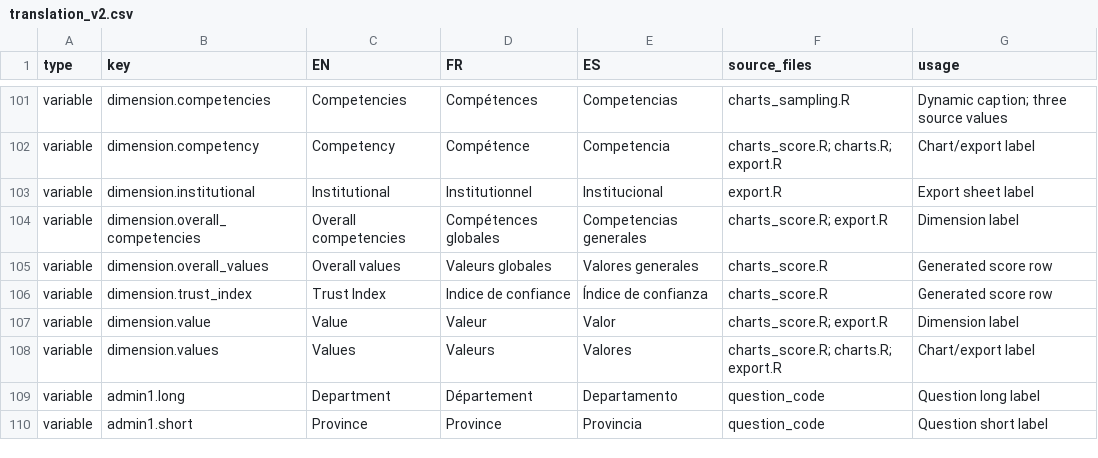
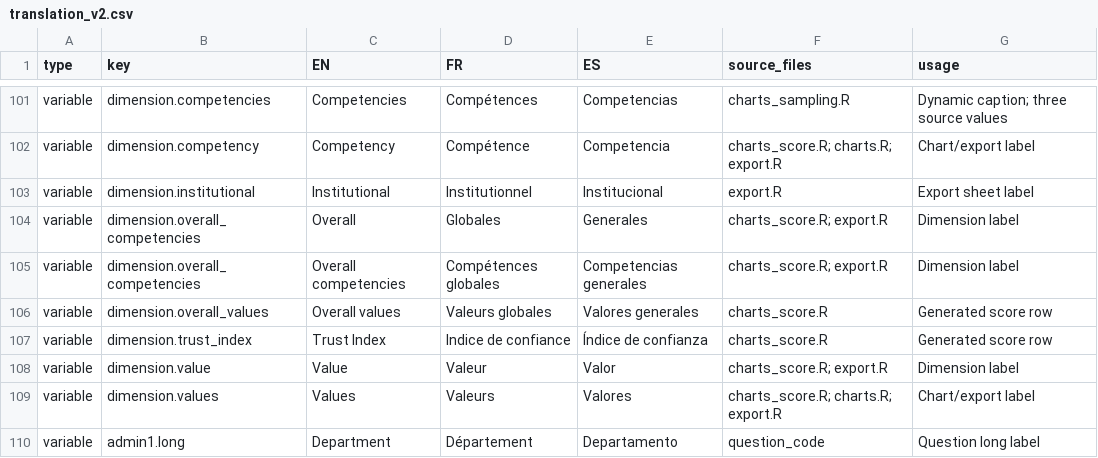
Before and after one commit to CEA-dataportal/trust-index, a CSV file: R/base/translation_v2.csv, drawn as a sheet; only a part is shown, gaps mark what is left out; the shorter side is filled out with more unchanged rows; the diff names each change by its address in the sheet, - before the commit and + after, or states it on an @@ line.

Commit message:
Update translation_v2.csv

```diff
--- a/R/base/translation_v2.csv
+++ b/R/base/translation_v2.csv
+row 104: variable | dimension.overall_competencies | Overall | Globales | Generales | charts_score.R; export.R | Dimension label
```
